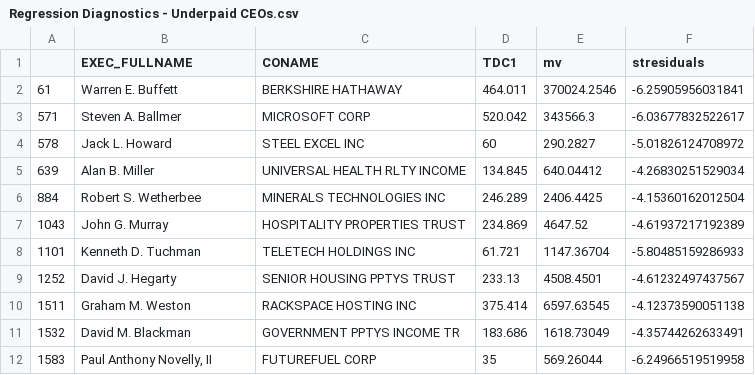
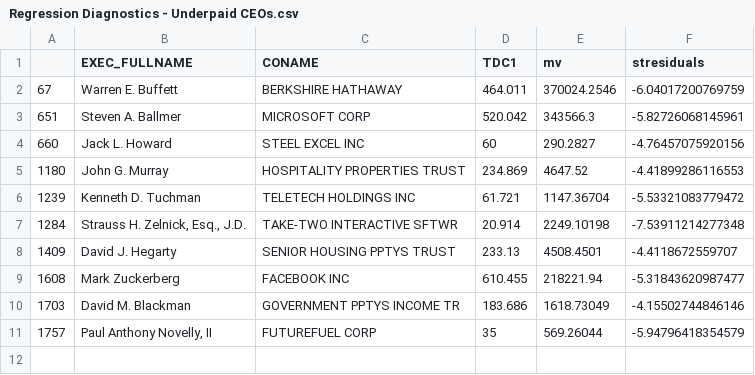
Before and after one commit to beisenpress/41100-CEO-Comp-Project, a CSV file: Regression Diagnostics - Underpaid CEOs.csv, drawn as a sheet.

Commit message:
Fix error in plots for cashflow regression

```diff
--- a/Regression Diagnostics - Underpaid CEOs.csv
+++ b/Regression Diagnostics - Underpaid CEOs.csv
@@ -1,12 +1,11 @@
 "","EXEC_FULLNAME","CONAME","TDC1","mv","stresiduals"
-"61","Warren E. Buffett","BERKSHIRE HATHAWAY",464.011,370024.2546,-6.25905956031841
-"571","Steven A. Ballmer","MICROSOFT CORP",520.042,343566.3,-6.03677832522617
-"578","Jack L. Howard","STEEL EXCEL INC",60,290.2827,-5.01826124708972
-"639","Alan B. Miller","UNIVERSAL HEALTH RLTY INCOME",134.845,640.04412,-4.26830251529034
-"884","Robert S. Wetherbee","MINERALS TECHNOLOGIES INC",246.289,2406.4425,-4.15360162012504
-"1043","John G. Murray","HOSPITALITY PROPERTIES TRUST",234.869,4647.52,-4.61937217192389
-"1101","Kenneth D. Tuchman","TELETECH HOLDINGS INC",61.721,1147.36704,-5.80485159286933
-"1252","David J. Hegarty","SENIOR HOUSING PPTYS TRUST",233.13,4508.4501,-4.61232497437567
-"1511","Graham M. Weston","RACKSPACE HOSTING INC",375.414,6597.63545,-4.12373590051138
-"1532","David M. Blackman","GOVERNMENT PPTYS INCOME TR",183.686,1618.73049,-4.35744262633491
-"1583","Paul Anthony Novelly, II","FUTUREFUEL CORP",35,569.26044,-6.24966519519958
+"67","Warren E. Buffett","BERKSHIRE HATHAWAY",464.011,370024.2546,-6.04017200769759
+"651","Steven A. Ballmer","MICROSOFT CORP",520.042,343566.3,-5.82726068145961
+"660","Jack L. Howard","STEEL EXCEL INC",60,290.2827,-4.76457075920156
+"1180","John G. Murray","HOSPITALITY PROPERTIES TRUST",234.869,4647.52,-4.41899286116553
+"1239","Kenneth D. Tuchman","TELETECH HOLDINGS INC",61.721,1147.36704,-5.53321083779472
+"1284","Strauss H. Zelnick, Esq., J.D.","TAKE-TWO INTERACTIVE SFTWR",20.914,2249.10198,-7.53911214277348
+"1409","David J. Hegarty","SENIOR HOUSING PPTYS TRUST",233.13,4508.4501,-4.4118672559707
+"1608","Mark Zuckerberg","FACEBOOK INC",610.455,218221.94,-5.31843620987477
+"1703","David M. Blackman","GOVERNMENT PPTYS INCOME TR",183.686,1618.73049,-4.15502744846146
+"1757","Paul Anthony Novelly, II","FUTUREFUEL CORP",35,569.26044,-5.94796418354579
```
Also changed, not shown: 1 other file.
